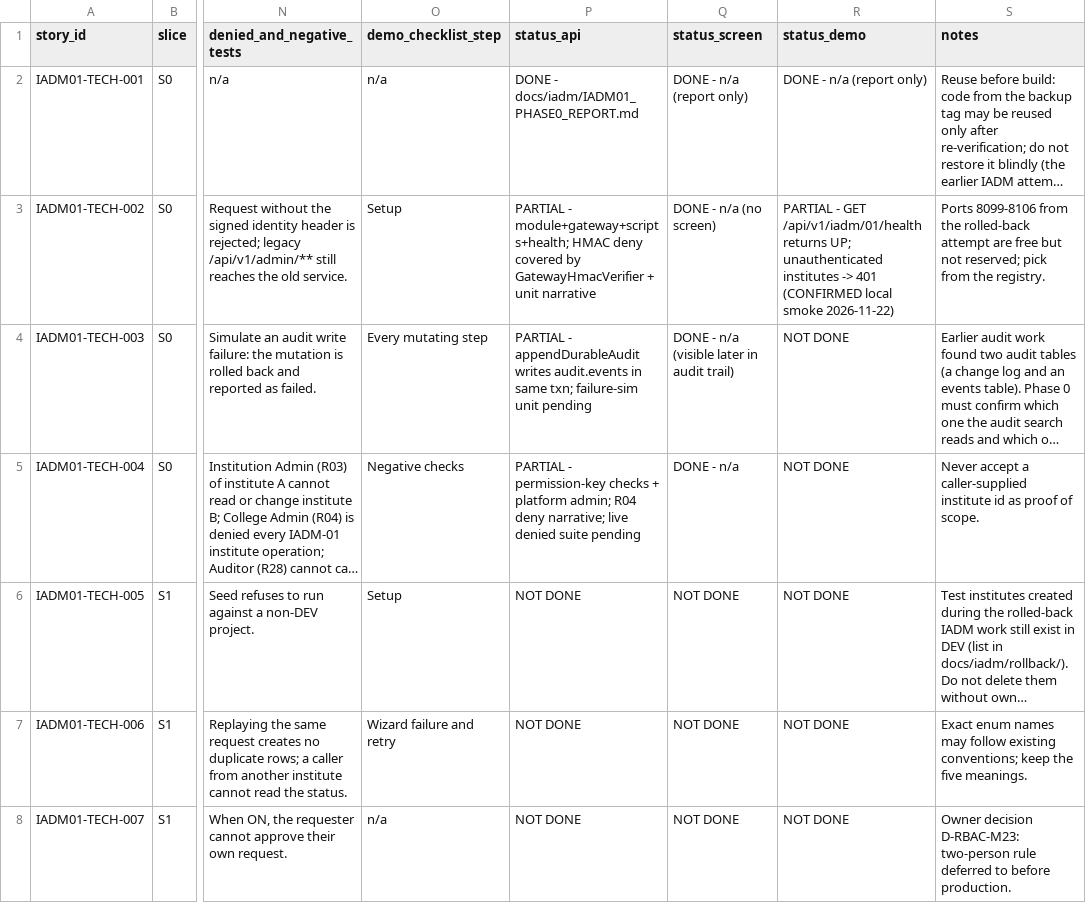
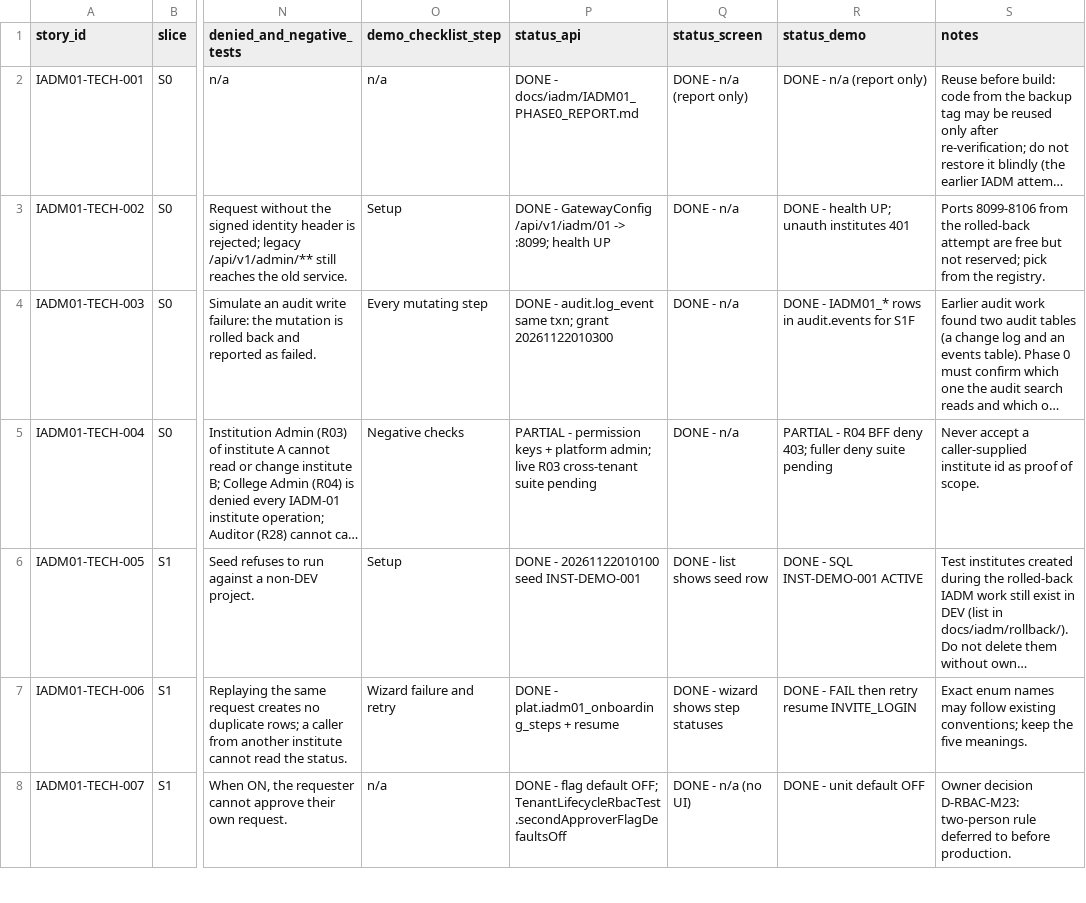
Before and after one commit to campxsync/CampXSync_V2.0, a CSV file: docs/user-stories/IADM-01_User_Stories.csv, drawn as a sheet; only a part is shown, gaps mark what is left out; long unchanged cells end in …; the diff covers the shown part only; the diff names each change by its address in the sheet, - before the commit and + after, or states it on an @@ line.

```diff
--- a/docs/user-stories/IADM-01_User_Stories.csv
+++ b/docs/user-stories/IADM-01_User_Stories.csv
-P3 (status_api): PARTIAL - module+gateway+scripts+health; HMAC deny covered by GatewayHmacVerifier + unit narrative
+P3 (status_api): DONE - GatewayConfig /api/v1/iadm/01 -> :8099; health UP
-Q3 (status_screen): DONE - n/a (no screen)
+Q3 (status_screen): DONE - n/a
-R3 (status_demo): PARTIAL - GET /api/v1/iadm/01/health returns UP; unauthenticated institutes -> 401 (CONFIRMED local smoke 2026-11-22)
+R3 (status_demo): DONE - health UP; unauth institutes 401
-P4 (status_api): PARTIAL - appendDurableAudit writes audit.events in same txn; failure-sim unit pending
+P4 (status_api): DONE - audit.log_event same txn; grant 20261122010300
-Q4 (status_screen): DONE - n/a (visible later in audit trail)
+Q4 (status_screen): DONE - n/a
-R4 (status_demo): NOT DONE
+R4 (status_demo): DONE - IADM01_* rows in audit.events for S1F
-P5 (status_api): PARTIAL - permission-key checks + platform admin; R04 deny narrative; live denied suite pending
+P5 (status_api): PARTIAL - permission keys + platform admin; live R03 cross-tenant suite pending
-R5 (status_demo): NOT DONE
+R5 (status_demo): PARTIAL - R04 BFF deny 403; fuller deny suite pending
-P6 (status_api): NOT DONE
+P6 (status_api): DONE - 20261122010100 seed INST-DEMO-001
-Q6 (status_screen): NOT DONE
+Q6 (status_screen): DONE - list shows seed row
-R6 (status_demo): NOT DONE
+R6 (status_demo): DONE - SQL INST-DEMO-001 ACTIVE
-P7 (status_api): NOT DONE
+P7 (status_api): DONE - plat.iadm01_onboarding_steps + resume
-Q7 (status_screen): NOT DONE
+Q7 (status_screen): DONE - wizard shows step statuses
-R7 (status_demo): NOT DONE
+R7 (status_demo): DONE - FAIL then retry resume INVITE_LOGIN
-P8 (status_api): NOT DONE
+P8 (status_api): DONE - flag default OFF; TenantLifecycleRbacTest.secondApproverFlagDefaultsOff
-Q8 (status_screen): NOT DONE
+Q8 (status_screen): DONE - n/a (no UI)
-R8 (status_demo): NOT DONE
+R8 (status_demo): DONE - unit default OFF
```
Also changed, not shown: 33 edited cells elsewhere in this file, 22 other files.
